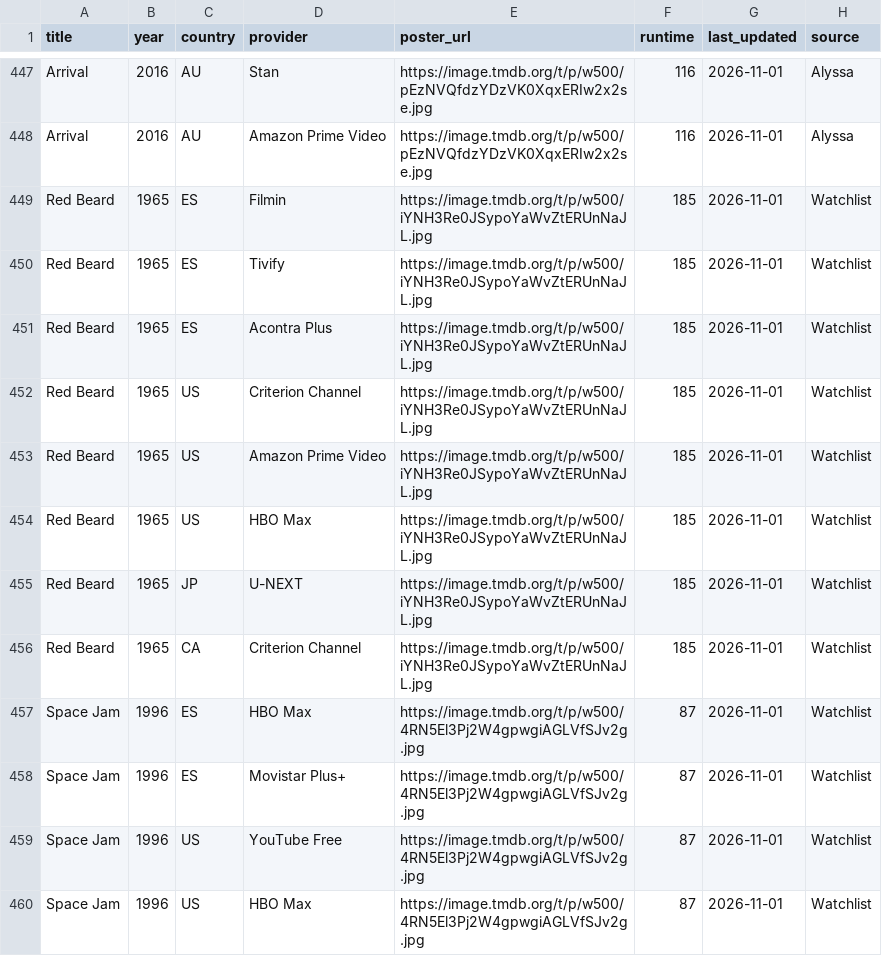
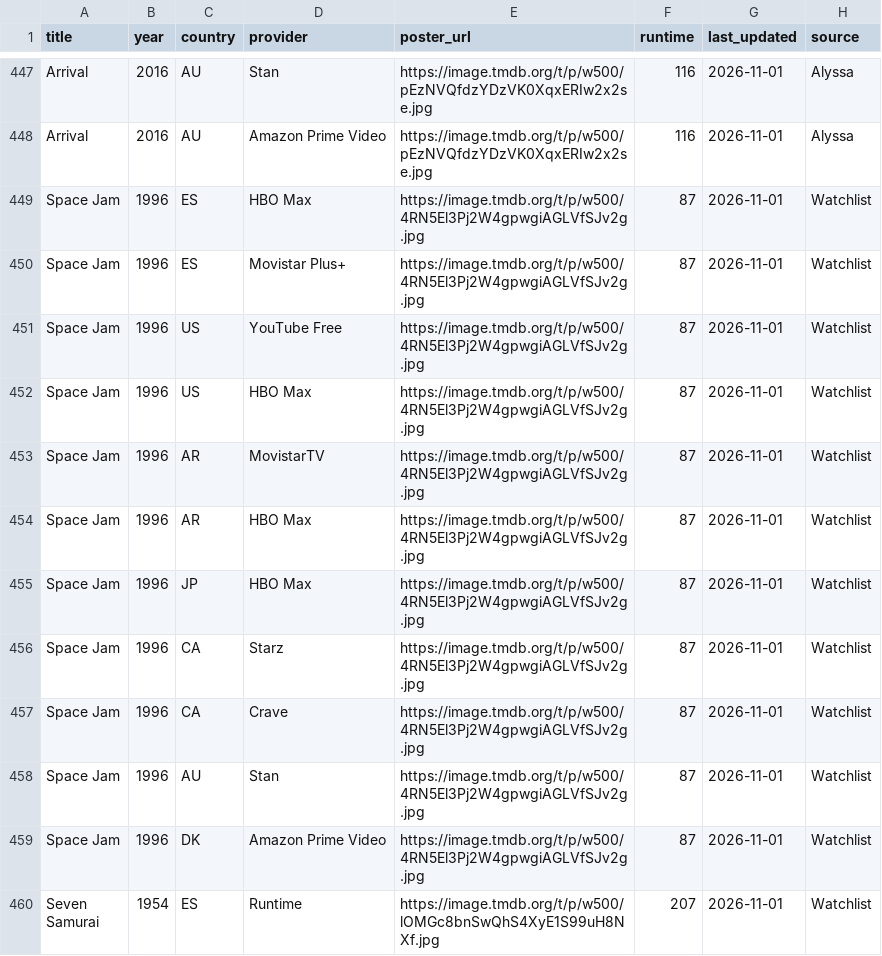
Before and after one commit to bucanero2010/letterboxd-justwatch-vpn, a CSV file: data/unwatched_by_country.csv, drawn as a sheet; only a part is shown, gaps mark what is left out; the shorter side is filled out with more unchanged rows.

Commit message:
Update streaming data

```diff
--- a/data/unwatched_by_country.csv
+++ b/data/unwatched_by_country.csv
@@ -448,10 +448,2 @@ Arrival,2016,AU,Stan,https://image.tmdb.org/t/p/w500/pEzNVQfdzYDzVK0XqxERIw2x2se
 Arrival,2016,AU,Amazon Prime Video,https://image.tmdb.org/t/p/w500/pEzNVQfdzYDzVK0XqxERIw2x2se.jpg,116,2026-11-01,Alyssa
-Red Beard,1965,ES,Filmin,https://image.tmdb.org/t/p/w500/iYNH3Re0JSypoYaWvZtERUnNaJL.jpg,185,2026-11-01,Watchlist
-Red Beard,1965,ES,Tivify,https://image.tmdb.org/t/p/w500/iYNH3Re0JSypoYaWvZtERUnNaJL.jpg,185,2026-11-01,Watchlist
-Red Beard,1965,ES,Acontra Plus,https://image.tmdb.org/t/p/w500/iYNH3Re0JSypoYaWvZtERUnNaJL.jpg,185,2026-11-01,Watchlist
-Red Beard,1965,US,Criterion Channel,https://image.tmdb.org/t/p/w500/iYNH3Re0JSypoYaWvZtERUnNaJL.jpg,185,2026-11-01,Watchlist
-Red Beard,1965,US,Amazon Prime Video,https://image.tmdb.org/t/p/w500/iYNH3Re0JSypoYaWvZtERUnNaJL.jpg,185,2026-11-01,Watchlist
-Red Beard,1965,US,HBO Max,https://image.tmdb.org/t/p/w500/iYNH3Re0JSypoYaWvZtERUnNaJL.jpg,185,2026-11-01,Watchlist
-Red Beard,1965,JP,U-NEXT,https://image.tmdb.org/t/p/w500/iYNH3Re0JSypoYaWvZtERUnNaJL.jpg,185,2026-11-01,Watchlist
-Red Beard,1965,CA,Criterion Channel,https://image.tmdb.org/t/p/w500/iYNH3Re0JSypoYaWvZtERUnNaJL.jpg,185,2026-11-01,Watchlist
 Space Jam,1996,ES,HBO Max,https://image.tmdb.org/t/p/w500/4RN5El3Pj2W4gpwgiAGLVfSJv2g.jpg,87,2026-11-01,Watchlist
```
Also changed, not shown: 7 other files.
